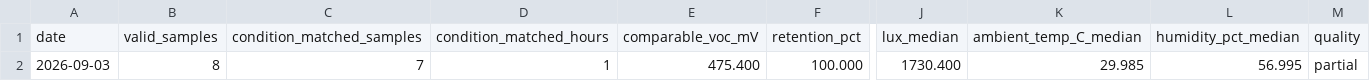
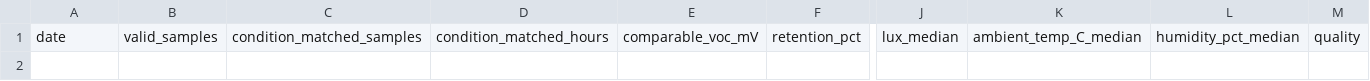
Before and after one commit to weiweiweiopen/solar-oracle-walkman, a CSV file: site/data/green_proofs_are_not_always_about_tax_write-offs_1/daily.csv, drawn as a sheet; only a part is shown, gaps mark what is left out; rows hold the shown columns only; the diff names each change by its address in the sheet, - before the commit and + after, or states it on an @@ line.

```diff
--- a/site/data/green_proofs_are_not_always_about_tax_write-offs_1/daily.csv
+++ b/site/data/green_proofs_are_not_always_about_tax_write-offs_1/daily.csv
-row 2: 2026-09-03 | 8 | 7 | 1 | 475.400 | 100.000 | 1730.400 | 29.985 | 56.995 | partial
```
Also changed, not shown: 5 other files.
